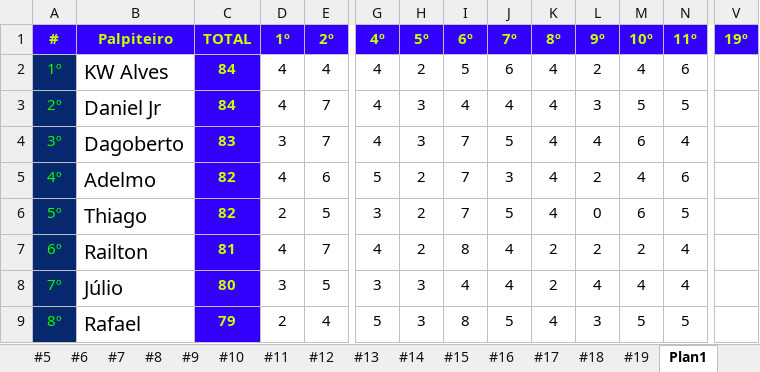
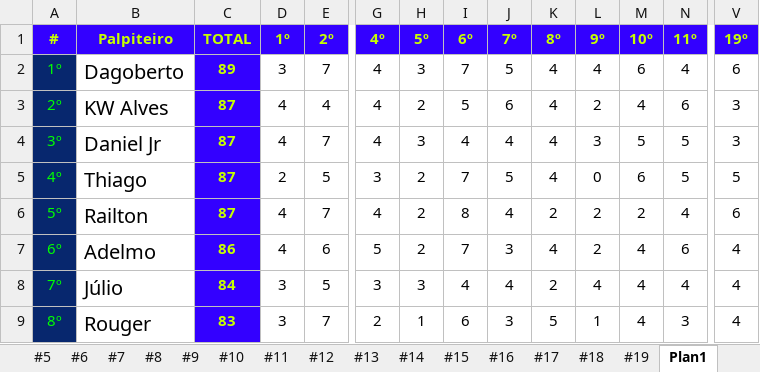
Before and after one commit to thiagogagliari/bolaobrasileirao, an Excel workbook: Bolão Brasileirão 2022.xlsx, sheet Plan1, drawn as a sheet; only a part is shown, gaps mark what is left out; values as stored, in another font and other column widths than the file's, no borders; removed rows and columns are numbered as before the commit, all else as after; rows hold the shown columns only; the diff covers the shown part only; the diff names each change by its address in the sheet, - before the commit and + after, or states it on an @@ line.

```diff
--- a/Bolão Brasileirão 2022.xlsx (sheet Plan1)
+++ b/Bolão Brasileirão 2022.xlsx (sheet Plan1)
+row 2: 1º | Dagoberto | 89 | 3 | 7 | 4 | 3 | 7 | 5 | 4 | 4 | 6 | 4 | 6
-A3 (#): 1º
+A3 (#): 2º
-C3:C4 (TOTAL): 84
+C3:C4 (TOTAL): 87
-V3:V4 (19º): (empty)
+V3:V4 (19º): 3
-A4 (#): 2º
+A4 (#): 3º
-row 4: 3º | Dagoberto | 83 | 3 | 7 | 4 | 3 | 7 | 5 | 4 | 4 | 6 | 4
-row 5: 4º | Adelmo | 82 | 4 | 6 | 5 | 2 | 7 | 3 | 4 | 2 | 4 | 6
-A5 (#): 5º
+A5 (#): 4º
-C5 (TOTAL): 82
+C5 (TOTAL): 87
-V5 (19º): (empty)
+V5 (19º): 5
-A6 (#): 6º
+A6 (#): 5º
-C6 (TOTAL): 81
+C6 (TOTAL): 87
-V6 (19º): (empty)
+V6 (19º): 6
+row 7: 6º | Adelmo | 86 | 4 | 6 | 5 | 2 | 7 | 3 | 4 | 2 | 4 | 6 | 4
-C8 (TOTAL): 80
+C8 (TOTAL): 84
-V8:V9 (19º): (empty)
+V8:V9 (19º): 4
-B9 (Palpiteiro): Rafael
+B9 (Palpiteiro): Rouger
-C9 (TOTAL): 79
+C9 (TOTAL): 83
-D9 (1º): 2
+D9 (1º): 3
-E9 (2º): 4
+E9 (2º): 7
-G9 (4º): 5
+G9 (4º): 2
-H9 (5º): 3
+H9 (5º): 1
-I9 (6º): 8
+I9 (6º): 6
-J9 (7º): 5
+J9 (7º): 3
-K9 (8º): 4
+K9 (8º): 5
-L9 (9º): 3
+L9 (9º): 1
-M9 (10º): 5
+M9 (10º): 4
-N9 (11º): 5
+N9 (11º): 3
```
Also changed, not shown: 1 added row, 1 removed row and 37 edited cells elsewhere in this sheet, sheet #19, 2 other files.
